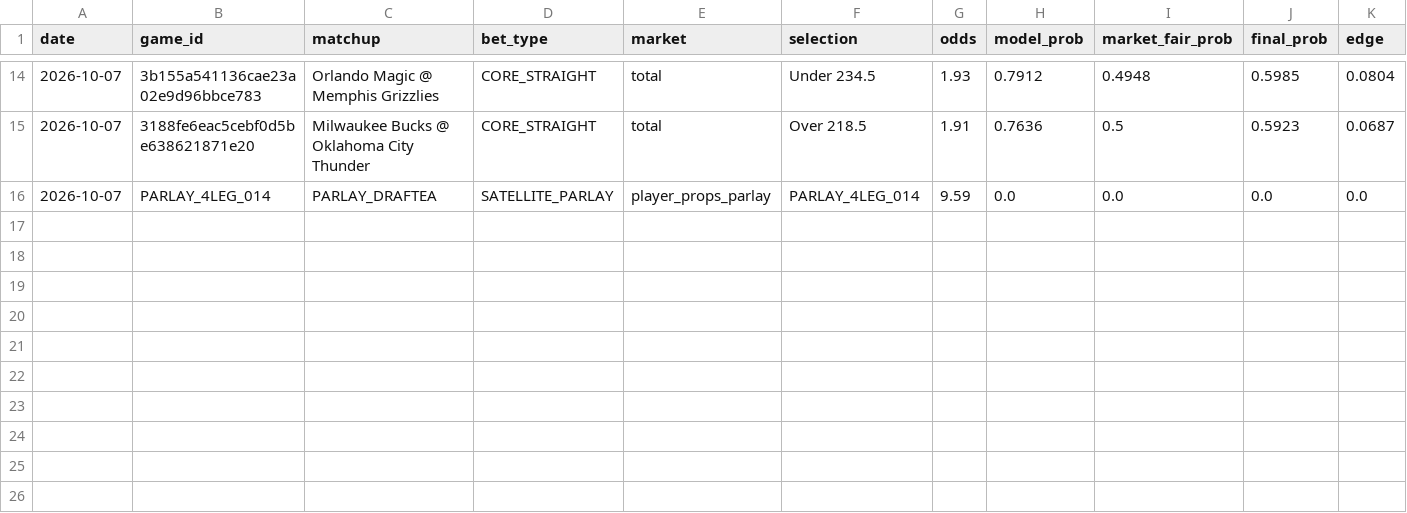
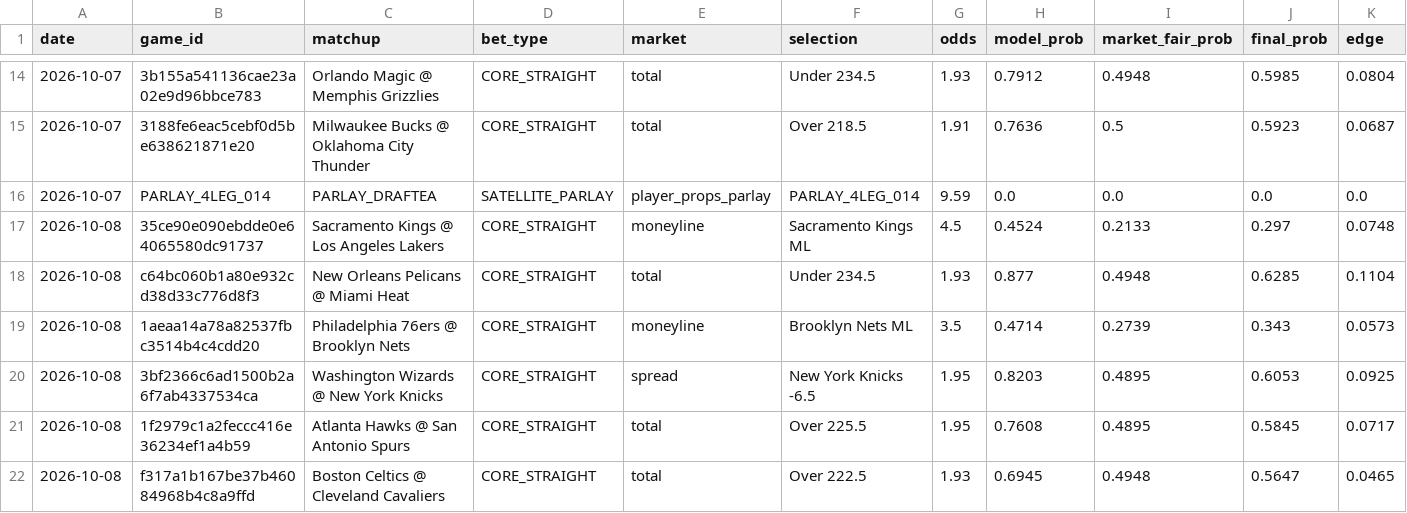
Before and after one commit to Nymos-byte/nba-quant-engine, a CSV file: data/history/preseason_apuestas.csv, drawn as a sheet; only a part is shown, gaps mark what is left out; rows hold the shown columns only; the diff names each change by its address in the sheet, - before the commit and + after, or states it on an @@ line.

```diff
--- a/data/history/preseason_apuestas.csv
+++ b/data/history/preseason_apuestas.csv
+row 17: 2026-10-08 | 35ce90e090ebdde0e64065580dc91737 | Sacramento Kings @ Los Angeles Lakers | CORE_STRAIGHT | moneyline | Sacramento Kings ML | 4.5 | 0.4524 | 0.2133 | 0.297 | 0.0748
+row 18: 2026-10-08 | c64bc060b1a80e932cd38d33c776d8f3 | New Orleans Pelicans @ Miami Heat | CORE_STRAIGHT | total | Under 234.5 | 1.93 | 0.877 | 0.4948 | 0.6285 | 0.1104
+row 19: 2026-10-08 | 1aeaa14a78a82537fbc3514b4c4cdd20 | Philadelphia 76ers @ Brooklyn Nets | CORE_STRAIGHT | moneyline | Brooklyn Nets ML | 3.5 | 0.4714 | 0.2739 | 0.343 | 0.0573
+row 20: 2026-10-08 | 3bf2366c6ad1500b2a6f7ab4337534ca | Washington Wizards @ New York Knicks | CORE_STRAIGHT | spread | New York Knicks -6.5 | 1.95 | 0.8203 | 0.4895 | 0.6053 | 0.0925
+row 21: 2026-10-08 | 1f2979c1a2feccc416e36234ef1a4b59 | Atlanta Hawks @ San Antonio Spurs | CORE_STRAIGHT | total | Over 225.5 | 1.95 | 0.7608 | 0.4895 | 0.5845 | 0.0717
+row 22: 2026-10-08 | f317a1b167be37b46084968b4c8a9ffd | Boston Celtics @ Cleveland Cavaliers | CORE_STRAIGHT | total | Over 222.5 | 1.93 | 0.6945 | 0.4948 | 0.5647 | 0.0465
```
Also changed, not shown: 1 other file.
